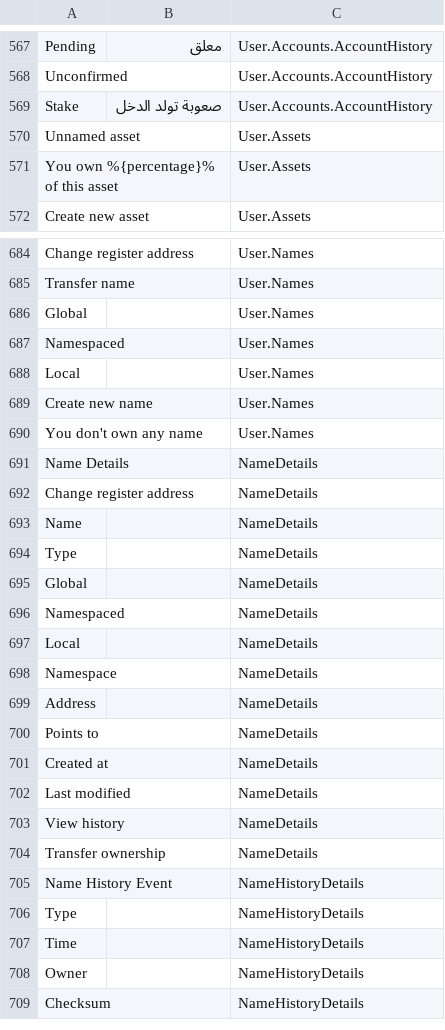
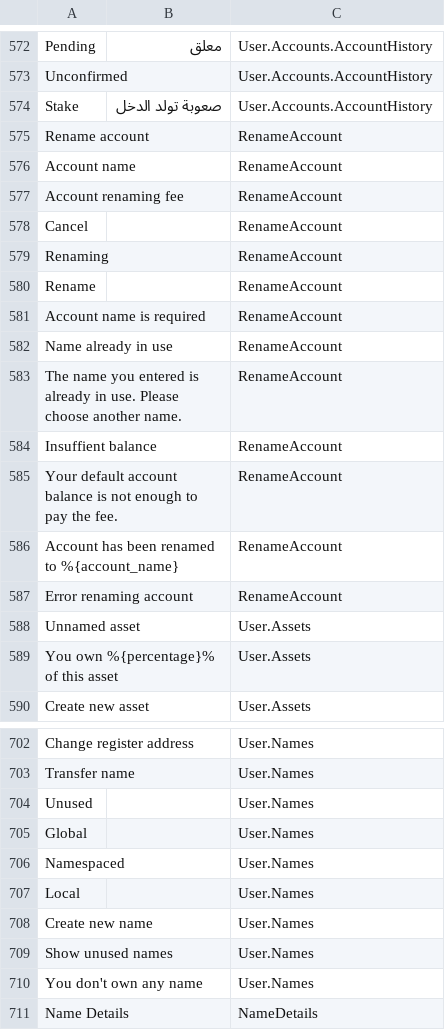
Before and after one commit to Nexusoft/NexusInterface, a CSV file: assets/translations/ar.csv, drawn as a sheet; only a part is shown, gaps mark what is left out; the shorter side is filled out with more unchanged rows; the diff covers the shown part only; the diff names each change by its address in the sheet, - before the commit and + after, or states it on an @@ line.

```diff
--- a/assets/translations/ar.csv
+++ b/assets/translations/ar.csv
+row 575: Rename account |  | RenameAccount
+row 576: Account name |  | RenameAccount
+row 577: Account renaming fee |  | RenameAccount
+row 578: Cancel |  | RenameAccount
+row 579: Renaming |  | RenameAccount
+row 580: Rename |  | RenameAccount
+row 581: Account name is required |  | RenameAccount
+row 582: Name already in use |  | RenameAccount
+row 583: The name you entered is already in use. Please choose another name. |  | RenameAccount
+row 584: Insuffient balance |  | RenameAccount
+row 585: Your default account balance is not enough to pay the fee. |  | RenameAccount
+row 586: Account has been renamed to %{account_name} |  | RenameAccount
+row 587: Error renaming account |  | RenameAccount
+row 704: Unused |  | User.Names
+row 709: Show unused names |  | User.Names
```
Also changed, not shown: 5 added rows elsewhere in this file, assets/translations/de.csv, assets/translations/en.csv, 14 other files.
